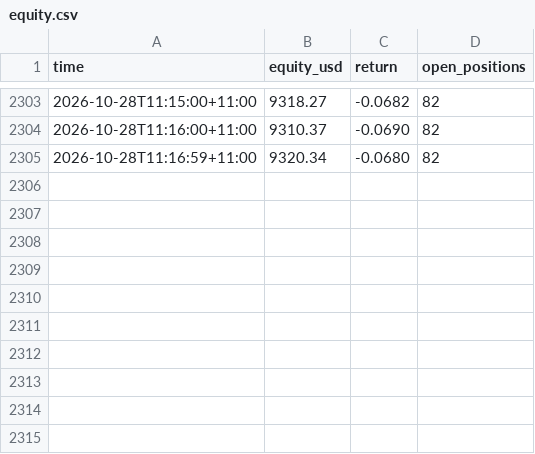
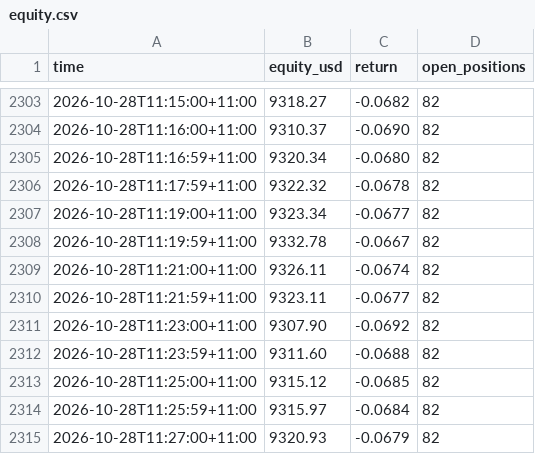
Before and after one commit to cosmick07/invo-copybot, a CSV file: data/equity.csv, drawn as a sheet; only a part is shown, gaps mark what is left out.

```diff
--- a/data/equity.csv
+++ b/data/equity.csv
@@ -2305 +2305,11 @@ time,equity_usd,return,open_positions
 2026-10-28T11:16:59+11:00,9320.34,-0.0680,82
+2026-10-28T11:17:59+11:00,9322.32,-0.0678,82
+2026-10-28T11:19:00+11:00,9323.34,-0.0677,82
+2026-10-28T11:19:59+11:00,9332.78,-0.0667,82
+2026-10-28T11:21:00+11:00,9326.11,-0.0674,82
+2026-10-28T11:21:59+11:00,9323.11,-0.0677,82
+2026-10-28T11:23:00+11:00,9307.90,-0.0692,82
+2026-10-28T11:23:59+11:00,9311.60,-0.0688,82
+2026-10-28T11:25:00+11:00,9315.12,-0.0685,82
+2026-10-28T11:25:59+11:00,9315.97,-0.0684,82
+2026-10-28T11:27:00+11:00,9320.93,-0.0679,82
```
Also changed, not shown: data/trades.csv, 3 other files.
